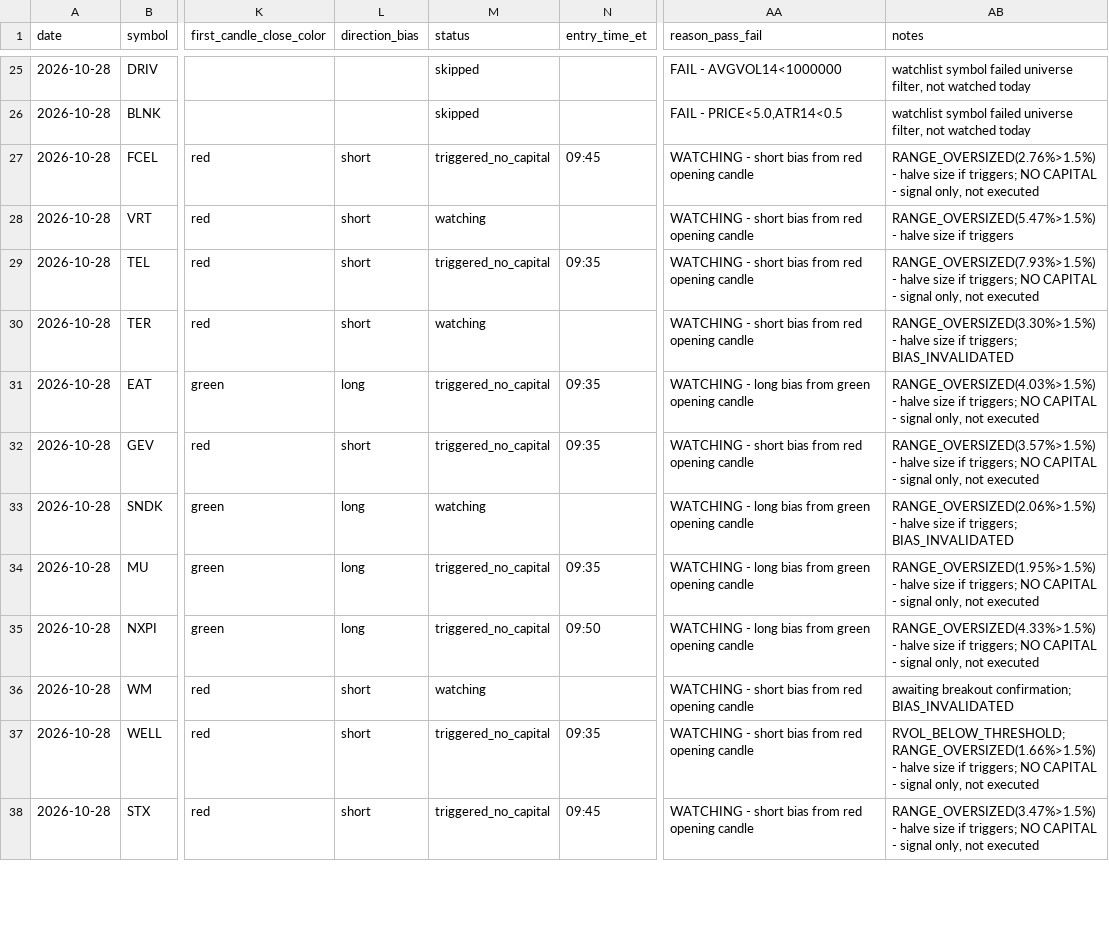
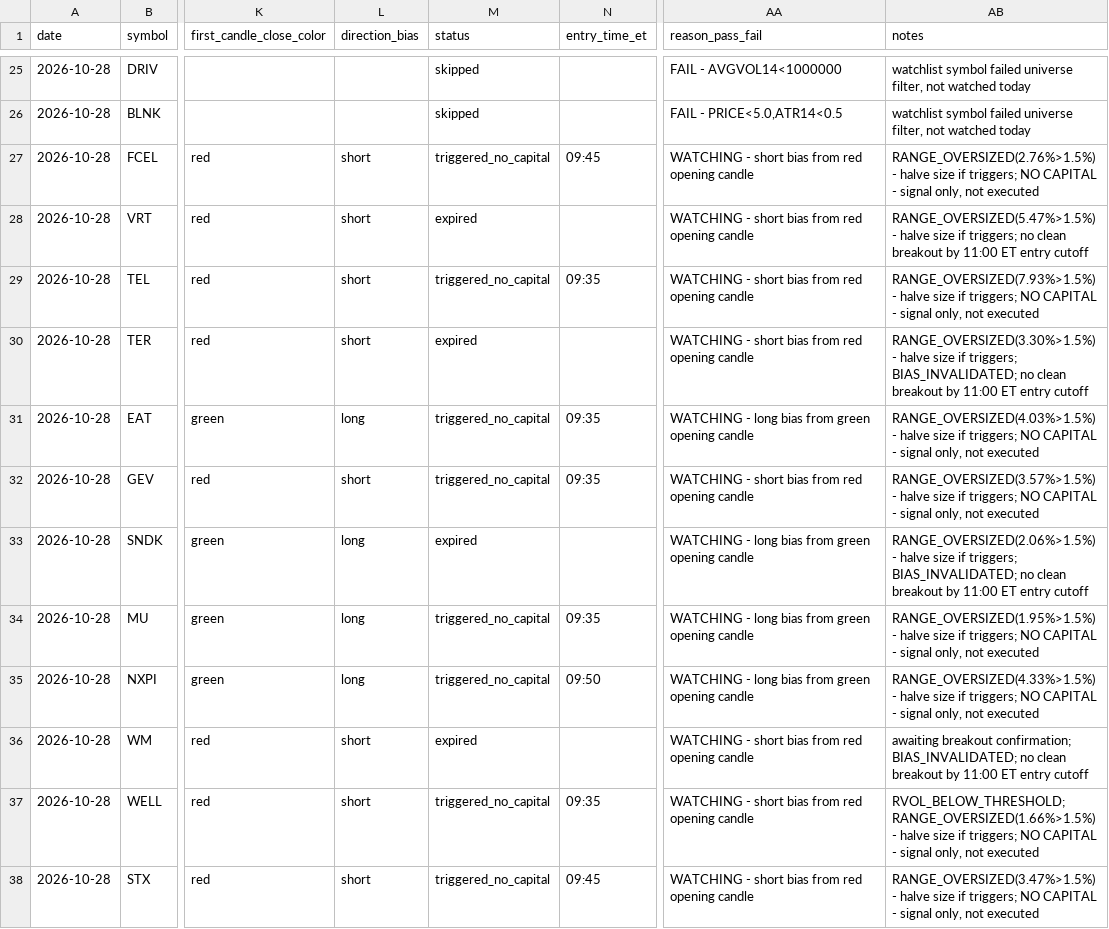
Before and after one commit to ssb0004-byte/trading, a CSV file: logs/trades/2026-10-28.csv, drawn as a sheet; only a part is shown, gaps mark what is left out; the diff covers the shown part only; the diff names each change by its address in the sheet, - before the commit and + after, or states it on an @@ line.

```diff
--- a/logs/trades/2026-10-28.csv
+++ b/logs/trades/2026-10-28.csv
-M28 (status): watching
+M28 (status): expired
-AB28 (notes): …size if triggers
+AB28 (notes): …size if triggers; no clean breakout by 11:00 ET entry cutoff
-M30 (status): watching
+M30 (status): expired
-AB30 (notes): …if triggers; BIAS_INVALIDATED
+AB30 (notes): …if triggers; BIAS_INVALIDATED; no clean breakout by 11:00 ET entry cutoff
-M33 (status): watching
+M33 (status): expired
-AB33 (notes): …if triggers; BIAS_INVALIDATED
+AB33 (notes): …if triggers; BIAS_INVALIDATED; no clean breakout by 11:00 ET entry cutoff
-M36 (status): watching
+M36 (status): expired
-AB36 (notes): …breakout confirmation; BIAS_INVALIDATED
+AB36 (notes): …breakout confirmation; BIAS_INVALIDATED; no clean breakout by 11:00 ET entry cutoff
```
Also changed, not shown: 22 edited cells elsewhere in this file.
